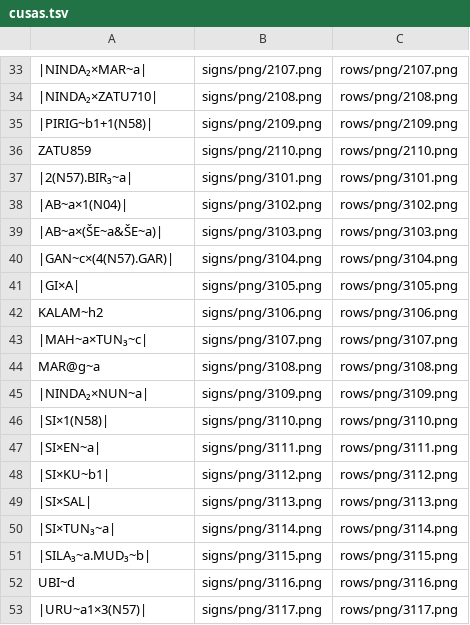
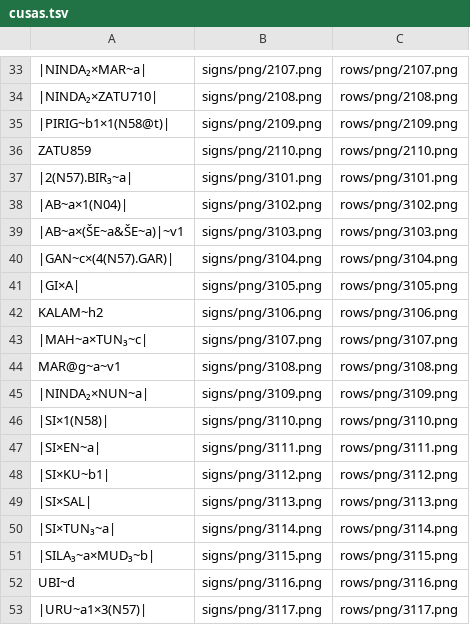
Before and after one commit to stinney/santak, a TSV file: fonts/cusas/cusas.tsv, drawn as a sheet; only a part is shown, gaps mark what is left out; the diff covers the shown part only; the diff names each change by its address in the sheet, - before the commit and + after, or states it on an @@ line.

```diff
--- a/fonts/cusas/cusas.tsv
+++ b/fonts/cusas/cusas.tsv
-A35: |PIRIG~b1+1(N58)|
+A35: |PIRIG~b1×1(N58@t)|
-A39: |AB~a×(ŠE~a&ŠE~a)|
+A39: |AB~a×(ŠE~a&ŠE~a)|~v1
-A44: MAR@g~a
+A44: MAR@g~a~v1
-A51: |SILA₃~a.MUD₃~b|
+A51: |SILA₃~a×MUD₃~b|
```
Also changed, not shown: 13 edited cells elsewhere in this file, 2 other files.
